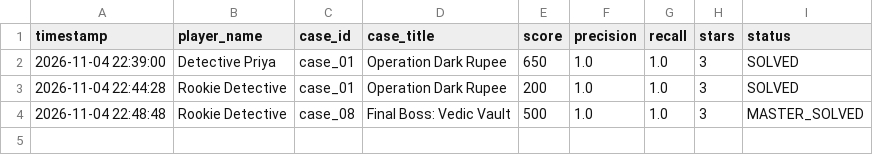
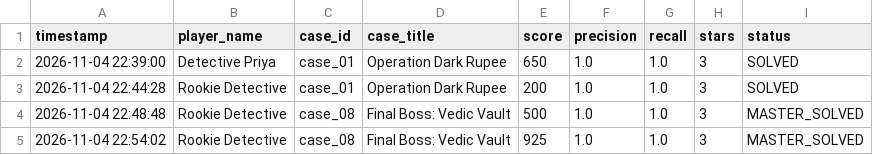
Before and after one commit to sonakshisangwan/Shadowfiles, a CSV file: data/leaderboard.csv, drawn as a sheet; the diff names each change by its address in the sheet, - before the commit and + after, or states it on an @@ line.

```diff
--- a/data/leaderboard.csv
+++ b/data/leaderboard.csv
+row 5: 2026-11-04 22:54:02 | Rookie Detective | case_08 | Final Boss: Vedic Vault | 925 | 1.0 | 1.0 | 3 | MASTER_SOLVED
```
Also changed, not shown: 7 other files.
